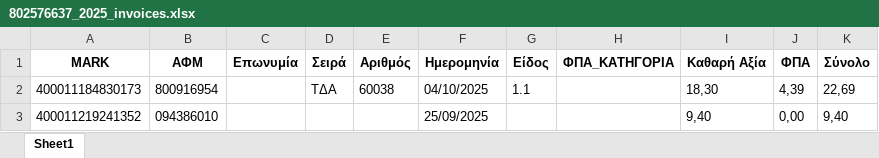
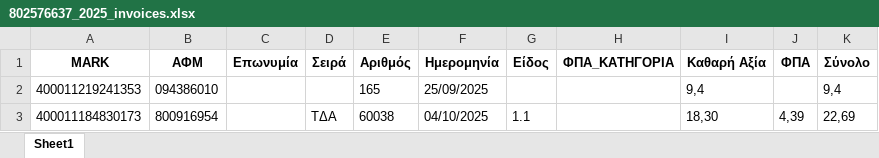
Before and after one commit to douradonis/Firebed_private, an Excel workbook: data/excel/802576637_2025_invoices.xlsx, sheet Sheet1, drawn as a sheet; values as stored, in another font and other column widths than the file's, no borders; removed rows and columns are numbered as before the commit, all else as after; the diff names each change by its address in the sheet, - before the commit and + after, or states it on an @@ line.

Commit message:
σωστο append αποδειξεων- μενει ο χαρακτηρισμος και το ειδος στο excel

```diff
--- a/data/excel/802576637_2025_invoices.xlsx (sheet Sheet1)
+++ b/data/excel/802576637_2025_invoices.xlsx (sheet Sheet1)
+row 2: 400011219241353 | 094386010 |  |  | 165 | 25/09/2025 |  |  | 9,4 |  | 9,4
-row 3: 400011219241352 | 094386010 |  |  |  | 25/09/2025 |  |  | 9,40 | 0,00 | 9,40
```
Also changed, not shown: 3 other files.
